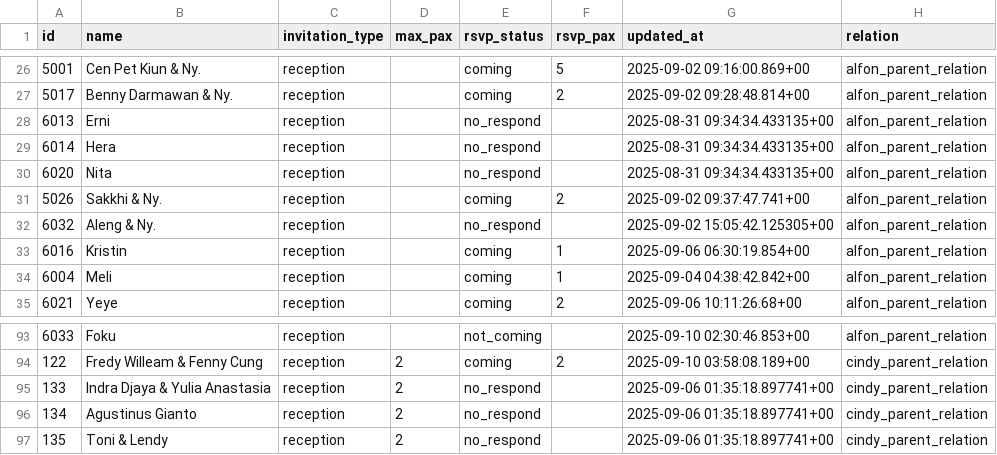
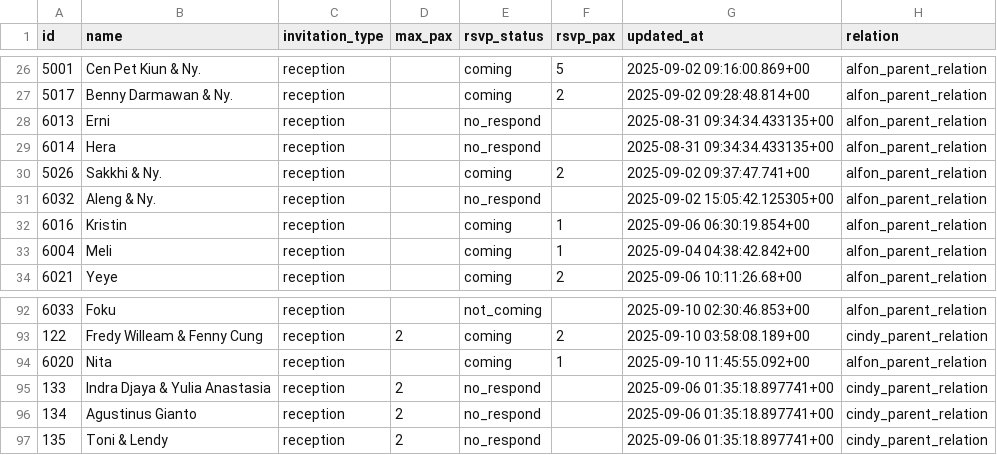
Before and after one commit to alfonski/wed-guest-helper, a CSV file: guest_rows.csv, drawn as a sheet; only a part is shown, gaps mark what is left out; removed rows and columns are numbered as before the commit, all else as after; the diff names each change by its address in the sheet, - before the commit and + after, or states it on an @@ line.

```diff
--- a/guest_rows.csv
+++ b/guest_rows.csv
-row 30: 6020 | Nita | reception |  | no_respond |  | 2025-08-31 09:34:34.433135+00 | alfon_parent_relation
+row 94: 6020 | Nita | reception |  | coming | 1 | 2025-09-10 11:45:55.092+00 | alfon_parent_relation
```
